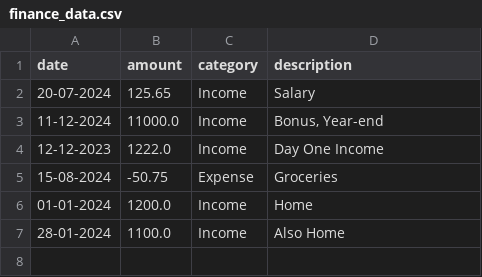
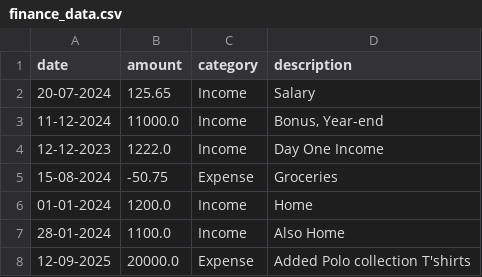
Before and after one commit to Mr-Jahed/Finance-Tracker-app, a CSV file: finance_data.csv, drawn as a sheet.

Commit message:
Stored new data

```diff
--- a/finance_data.csv
+++ b/finance_data.csv
@@ -7 +7,2 @@ date,amount,category,description
 28-01-2024,1100.0,Income,Also Home
+12-09-2025,20000.0,Expense,Added Polo collection T'shirts
```
